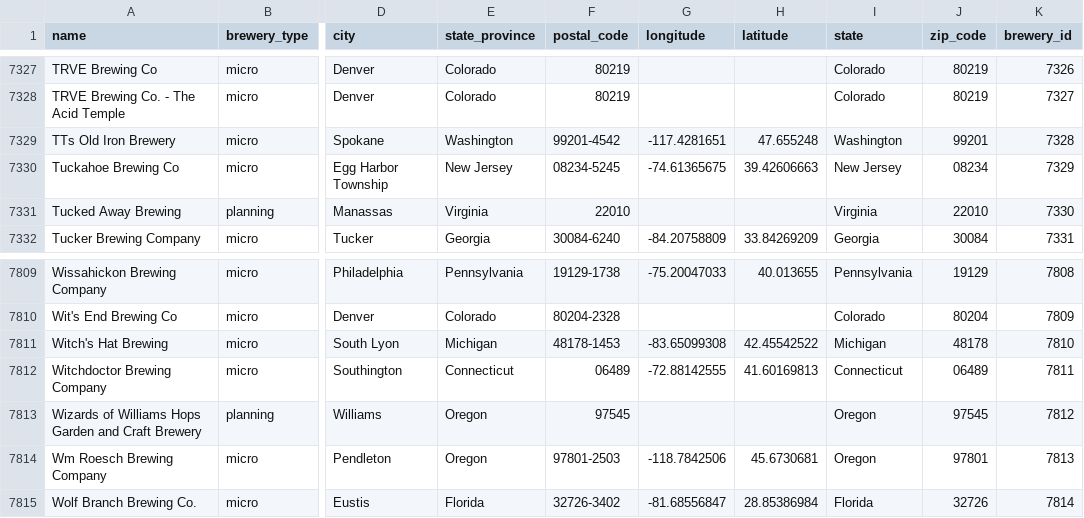
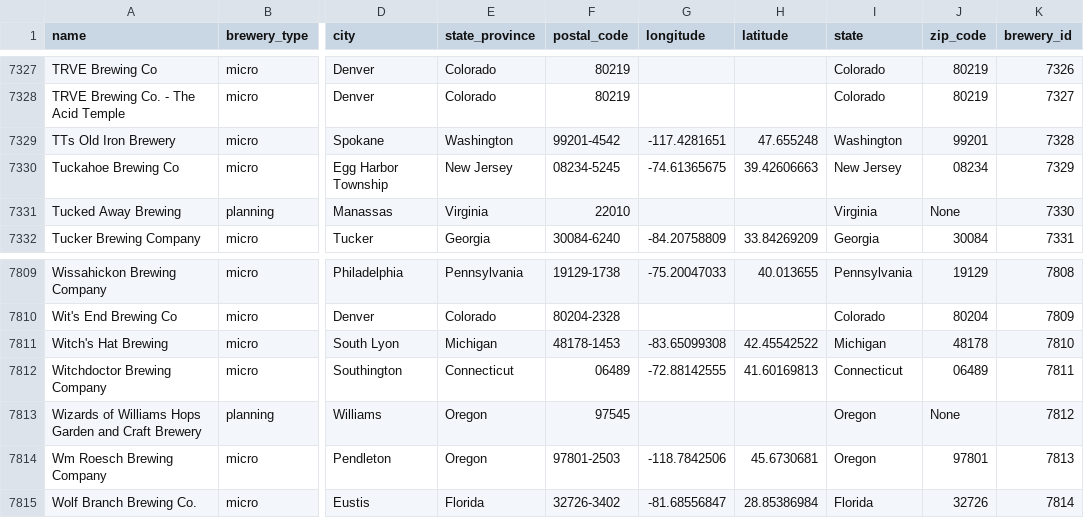
Before and after one commit to rpatel9877/project1, a CSV file: vicky_lasota/breweries.csv, drawn as a sheet; only a part is shown, gaps mark what is left out; the diff covers the shown part only; the diff names each change by its address in the sheet, - before the commit and + after, or states it on an @@ line.

```diff
--- a/vicky_lasota/breweries.csv
+++ b/vicky_lasota/breweries.csv
-J7331 (zip_code): 22010
+J7331 (zip_code): None
-J7813 (zip_code): 97545
+J7813 (zip_code): None
```
Also changed, not shown: 5 edited cells elsewhere in this file, 1 other file.
